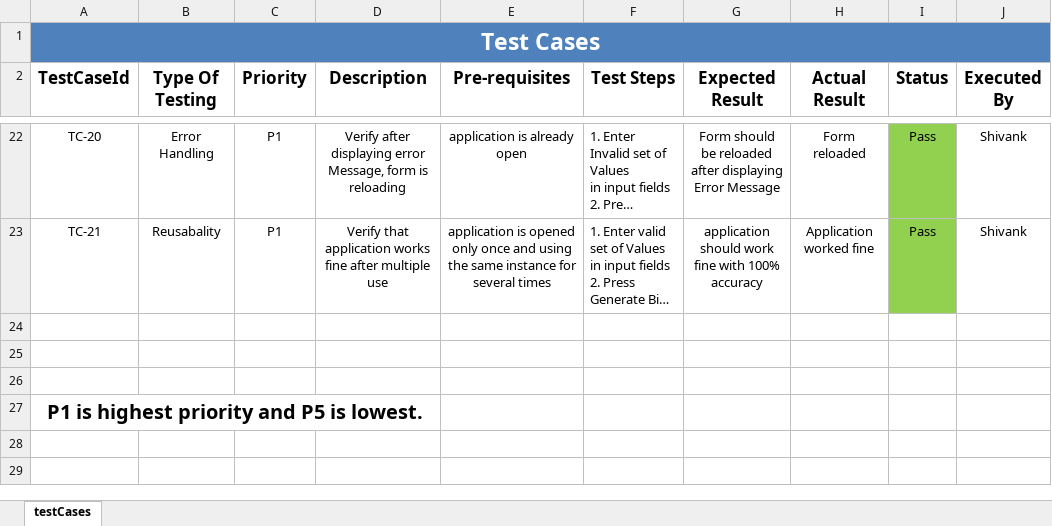
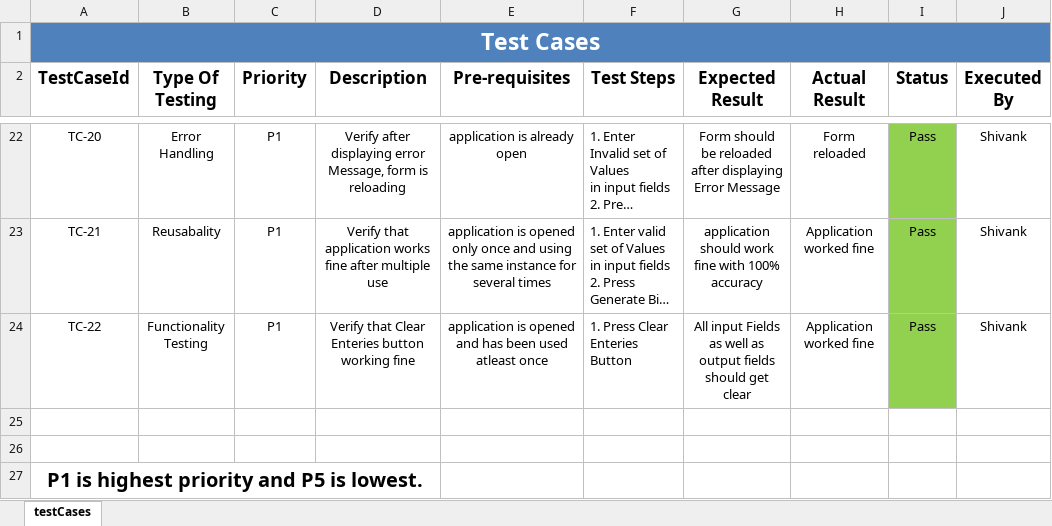
Before and after one commit to Shian009/Tip-Calculator, an Excel workbook: TestCases.xlsx, sheet testCases, drawn as a sheet; only a part is shown, gaps mark what is left out; long unchanged cells end in …; values as stored, in another font and other column widths than the file's, no borders; ↵ is a line break in a cell; the diff names each change by its address in the sheet, - before the commit and + after, or states it on an @@ line.

Commit message:
Added test cases and icon in the panel

```diff
--- a/TestCases.xlsx (sheet testCases)
+++ b/TestCases.xlsx (sheet testCases)
-row 24: (empty)
+row 24: TC-22 | Functionality ↵ Testing | P1 | Verify that Clear Enteries button working fine | application is opened and has been used atleast once | 1. Press Clear Enteries Button | All input Fields as well as output fields should get clear | Application worked fine | Pass | Shivank
-I24 fill: none
+I24 fill: #92D050
```
Also changed, not shown: 13 other files.
